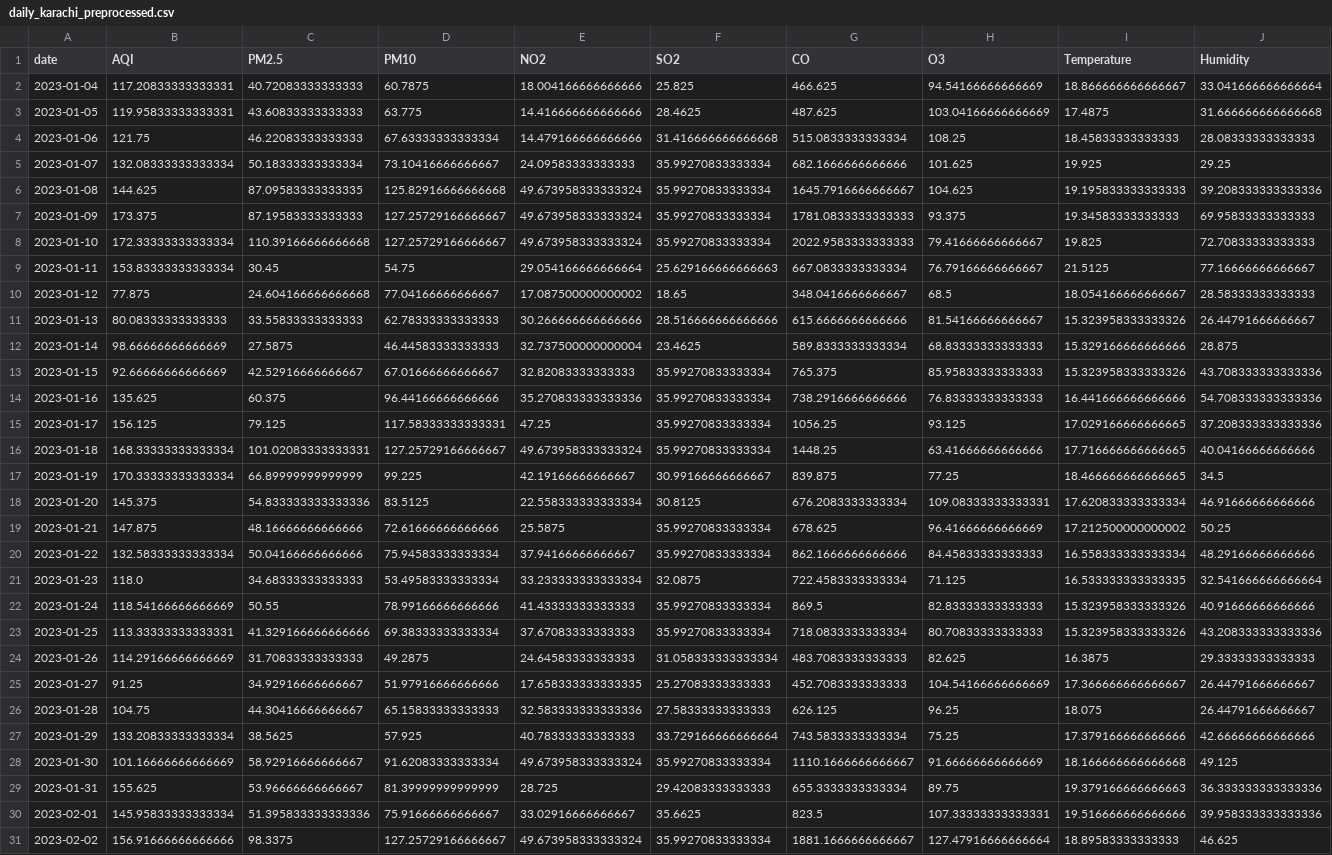
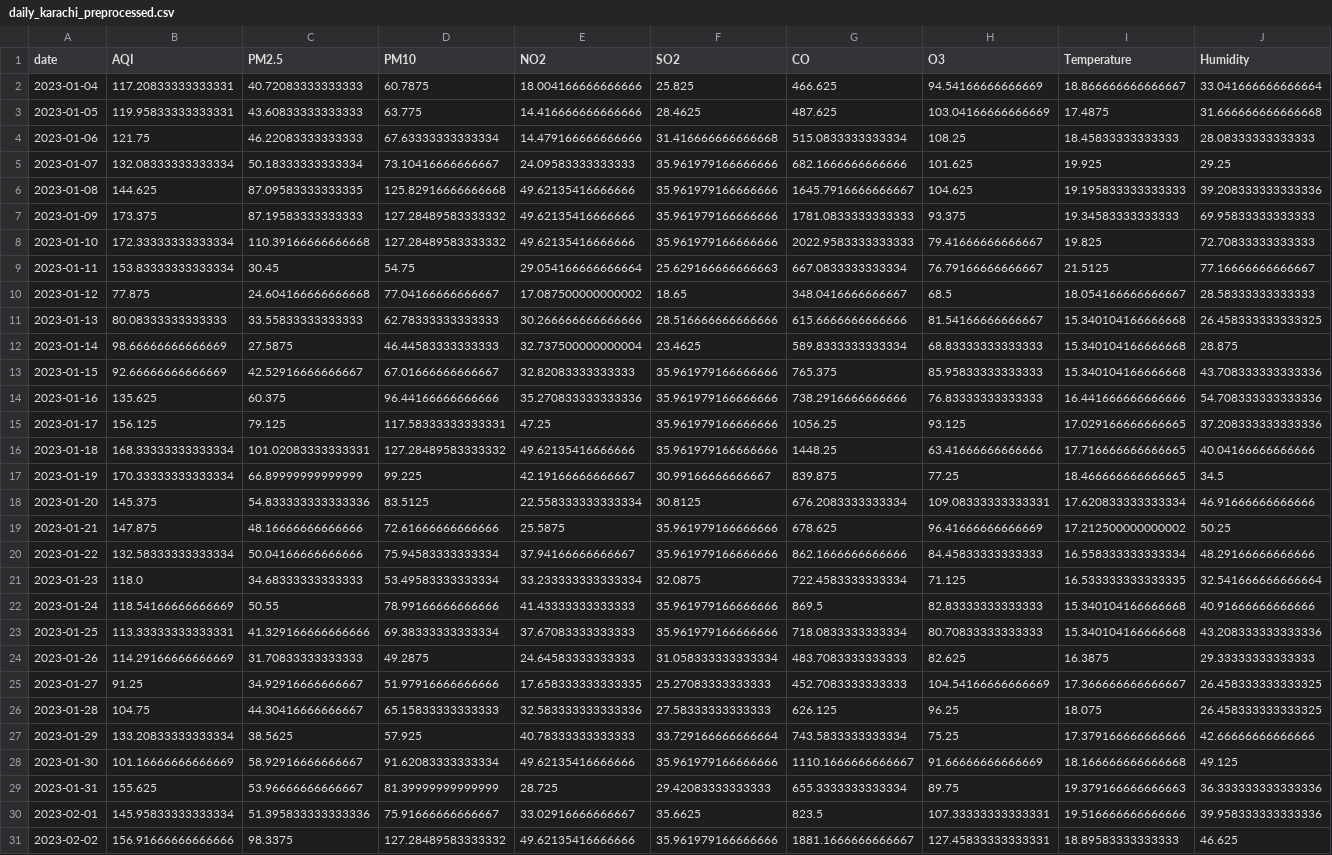
Before and after one commit to SheemaMasood381/Pearls-Karachi-AQI-Prediction-for-next-3-days-, a CSV file: processed_data/daily_karachi_preprocessed.csv, drawn as a sheet; only a part is shown; the diff covers the shown part only; the diff names each change by its address in the sheet, - before the commit and + after, or states it on an @@ line.

```diff
--- a/processed_data/daily_karachi_preprocessed.csv
+++ b/processed_data/daily_karachi_preprocessed.csv
-F5:F8 (SO2): 35.99270833333334
+F5:F8 (SO2): 35.961979166666666
-E6:E8 (NO2): 49.673958333333324
+E6:E8 (NO2): 49.62135416666666
-D7:D8 (PM10): 127.25729166666667
+D7:D8 (PM10): 127.28489583333332
-I11 (Temperature): 15.323958333333326
+I11 (Temperature): 15.340104166666668
-J11 (Humidity): 26.44791666666667
+J11 (Humidity): 26.458333333333325
-I12 (Temperature): 15.329166666666666
+I12 (Temperature): 15.340104166666668
-F13:F16 (SO2): 35.99270833333334
+F13:F16 (SO2): 35.961979166666666
-I13 (Temperature): 15.323958333333326
+I13 (Temperature): 15.340104166666668
-D16 (PM10): 127.25729166666667
+D16 (PM10): 127.28489583333332
-E16 (NO2): 49.673958333333324
+E16 (NO2): 49.62135416666666
-F19:F20 (SO2): 35.99270833333334
+F19:F20 (SO2): 35.961979166666666
-F22:F23 (SO2): 35.99270833333334
+F22:F23 (SO2): 35.961979166666666
-I22:I23 (Temperature): 15.323958333333326
+I22:I23 (Temperature): 15.340104166666668
-J25:J26 (Humidity): 26.44791666666667
+J25:J26 (Humidity): 26.458333333333325
-E28 (NO2): 49.673958333333324
+E28 (NO2): 49.62135416666666
-F28 (SO2): 35.99270833333334
+F28 (SO2): 35.961979166666666
-D31 (PM10): 127.25729166666667
+D31 (PM10): 127.28489583333332
-E31 (NO2): 49.673958333333324
+E31 (NO2): 49.62135416666666
-F31 (SO2): 35.99270833333334
+F31 (SO2): 35.961979166666666
-H31 (O3): 127.47916666666664
+H31 (O3): 127.45833333333331
```
Also changed, not shown: 1 added row and 118 edited cells elsewhere in this file, data/karachi_daily_aqi_weather.csv, lime_explanations/lime_explanation.csv, 4 other files.
